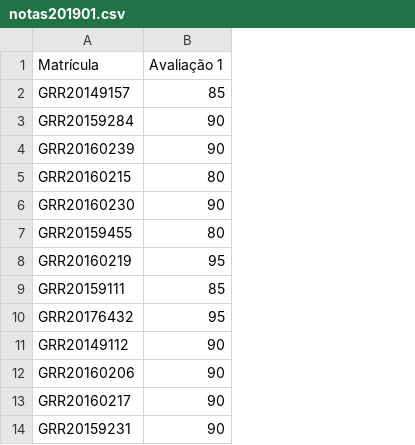
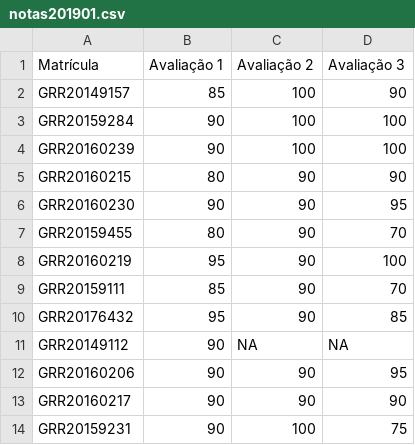
Before and after one commit to leg-ufpr/ce091, a CSV file: misc/notas201901.csv, drawn as a sheet; the diff names each change by its address in the sheet, - before the commit and + after, or states it on an @@ line.

Commit message:
Atualiza notas finais

```diff
--- a/misc/notas201901.csv
+++ b/misc/notas201901.csv
+column C (Avaliação 2), rows 2-14: 100 | 100 | 100 | 90 | 90 | 90 | 90 | 90 | 90 | NA | 90 | 90 | 100
+column D (Avaliação 3), rows 2-14: 90 | 100 | 100 | 90 | 95 | 70 | 100 | 70 | 85 | NA | 95 | 90 | 75
```
Also changed, not shown: 1 other file.
